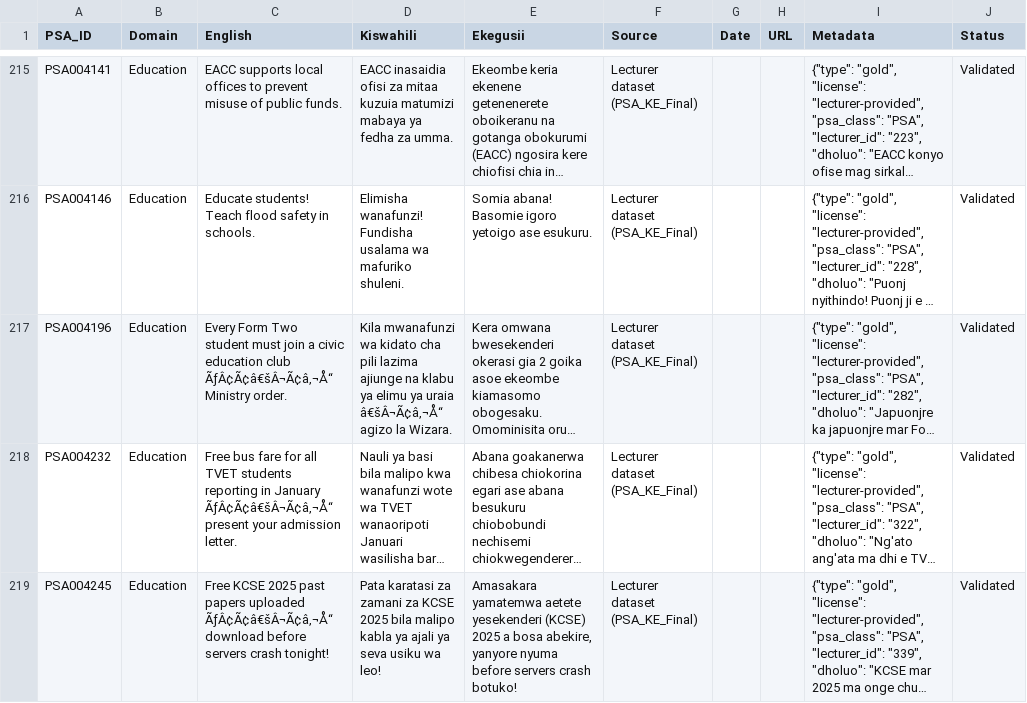
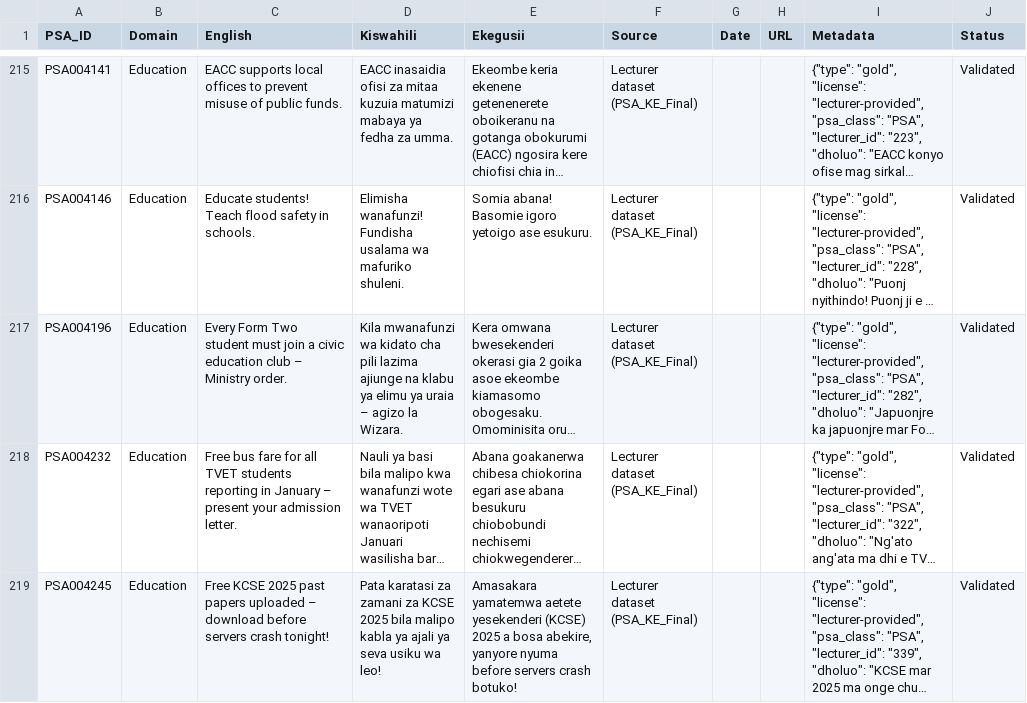
Before and after one commit to LEVIN0/Machine_Translation_For_PSA_Group10, a CSV file: data/processed/splits/test.csv, drawn as a sheet; only a part is shown, gaps mark what is left out; long unchanged cells end in …; the diff covers the shown part only; the diff names each change by its address in the sheet, - before the commit and + after, or states it on an @@ line.

```diff
--- a/data/processed/splits/test.csv
+++ b/data/processed/splits/test.csv
-C217 (English): …education club ÃƒÂ¢Ã¢â€šÂ¬Ã¢â‚¬Å“ Ministry order.
+C217 (English): …education club – Ministry order.
-D217 (Kiswahili): …ya uraia â€šÂ¬Ã¢â‚¬Å“ agizo la…
+D217 (Kiswahili): …ya uraia – agizo la…
-C218 (English): …in January ÃƒÂ¢Ã¢â€šÂ¬Ã¢â‚¬Å“ present your…
+C218 (English): …in January – present your…
-C219 (English): …papers uploaded ÃƒÂ¢Ã¢â€šÂ¬Ã¢â‚¬Å“ download before…
+C219 (English): …papers uploaded – download before…
```
Also changed, not shown: 18 edited cells elsewhere in this file, data/external/guz_benchmark/guz_test.tsv, data/processed/splits/dev.csv, 10 other files.
